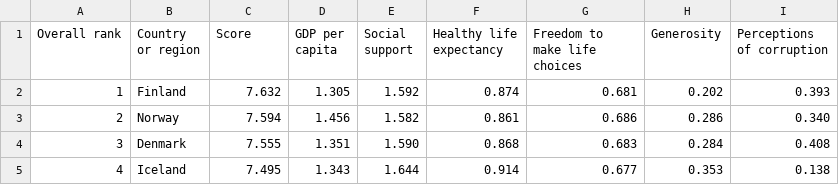
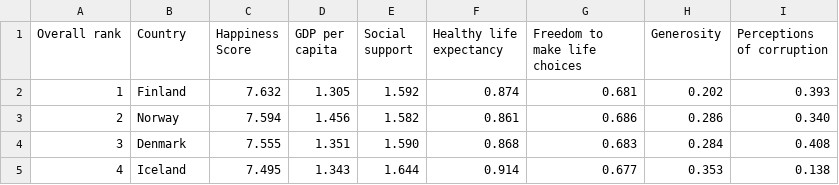
Before and after one commit to psychicesp/Elon_Tweet_Analysis, a CSV file: static/CSVs/Happiness/2018.csv, drawn as a sheet; only a part is shown.

```diff
--- a/static/CSVs/Happiness/2018.csv
+++ b/static/CSVs/Happiness/2018.csv
@@ -1,2 +1,2 @@
-Overall rank,Country or region,Score,GDP per capita,Social support,Healthy life expectancy,Freedom to make life choices,Generosity,Perceptions of corruption
+Overall rank,Country,Happiness Score,GDP per capita,Social support,Healthy life expectancy,Freedom to make life choices,Generosity,Perceptions of corruption
 1,Finland,7.632,1.305,1.592,0.874,0.681,0.202,0.393
```
Also changed, not shown: static/CSVs/Happiness/2017.csv, static/CSVs/Happiness/2019.csv, 2 other files.
